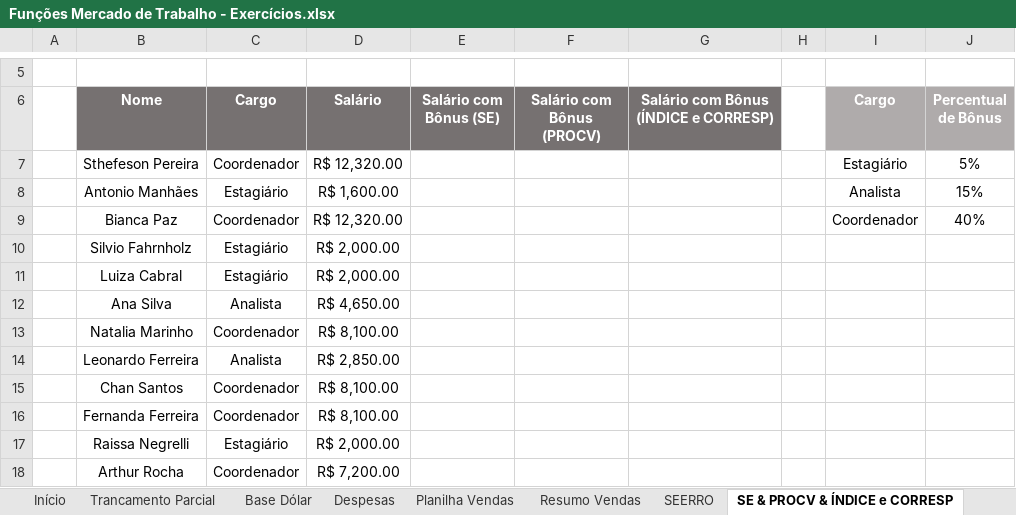
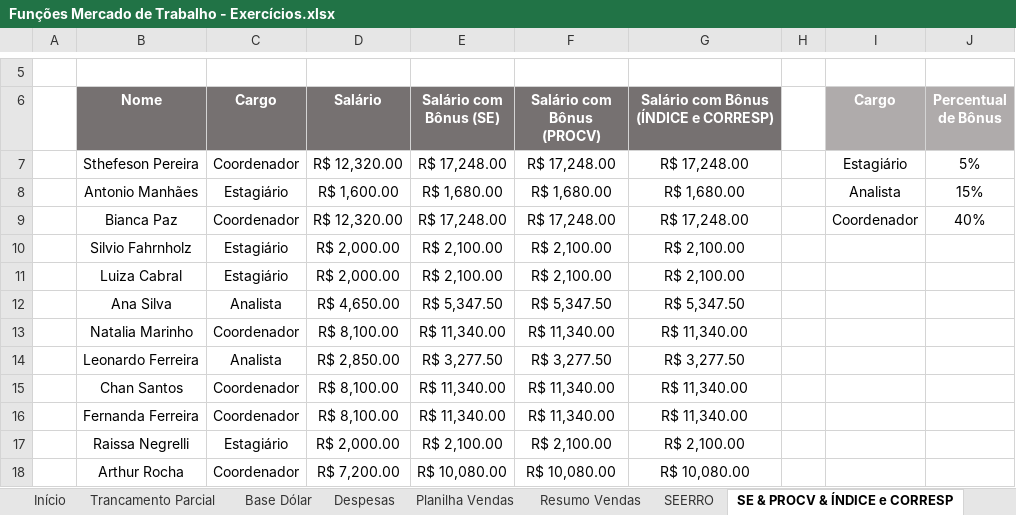
Before and after one commit to dePinhoPaulo/Especializacao-em-Analise-de-Dados, an Excel workbook: 10. Funções Mercado de Trabalho/Funções Mercado de Trabalho - Exercícios.xlsx, sheet SE & PROCV & ÍNDICE e CORRESP, drawn as a sheet; only a part is shown, gaps mark what is left out; values as stored, in another font and other column widths than the file's, no borders; charts and pictures not drawn; the diff covers the shown part only; the diff names each change by its address in the sheet, - before the commit and + after, or states it on an @@ line.

Commit message:
Update 10. Funções Mercado de Trabalho
Finalizando módulo. Anotações e Prática. Aulas da 74 à 79.

```diff
--- a/10. Funções Mercado de Trabalho/Funções Mercado de Trabalho - Exercícios.xlsx (sheet SE & PROCV & ÍNDICE e CORRESP)
+++ b/10. Funções Mercado de Trabalho/Funções Mercado de Trabalho - Exercícios.xlsx (sheet SE & PROCV & ÍNDICE e CORRESP)
-E7 (Salário com Bônus (SE)): (empty)
+E7 (Salário com Bônus (SE)): R$ 17,248.00
-F7 (Salário com Bônus (PROCV)): (empty)
+F7 (Salário com Bônus (PROCV)): R$ 17,248.00
-G7: (empty)
+G7: R$ 17,248.00
-E8 (Salário com Bônus (SE)): (empty)
+E8 (Salário com Bônus (SE)): R$ 1,680.00
-F8 (Salário com Bônus (PROCV)): (empty)
+F8 (Salário com Bônus (PROCV)): R$ 1,680.00
-G8: (empty)
+G8: R$ 1,680.00
-E9 (Salário com Bônus (SE)): (empty)
+E9 (Salário com Bônus (SE)): R$ 17,248.00
-F9 (Salário com Bônus (PROCV)): (empty)
+F9 (Salário com Bônus (PROCV)): R$ 17,248.00
-G9: (empty)
+G9: R$ 17,248.00
-E10:E11 (Salário com Bônus (SE)): (empty)
+E10:E11 (Salário com Bônus (SE)): R$ 2,100.00
-F10:F11 (Salário com Bônus (PROCV)): (empty)
+F10:F11 (Salário com Bônus (PROCV)): R$ 2,100.00
-G10:G11: (empty)
+G10:G11: R$ 2,100.00
-E12 (Salário com Bônus (SE)): (empty)
+E12 (Salário com Bônus (SE)): R$ 5,347.50
-F12 (Salário com Bônus (PROCV)): (empty)
+F12 (Salário com Bônus (PROCV)): R$ 5,347.50
-G12: (empty)
+G12: R$ 5,347.50
-E13 (Salário com Bônus (SE)): (empty)
+E13 (Salário com Bônus (SE)): R$ 11,340.00
-F13 (Salário com Bônus (PROCV)): (empty)
+F13 (Salário com Bônus (PROCV)): R$ 11,340.00
-G13: (empty)
+G13: R$ 11,340.00
-E14 (Salário com Bônus (SE)): (empty)
+E14 (Salário com Bônus (SE)): R$ 3,277.50
-F14 (Salário com Bônus (PROCV)): (empty)
+F14 (Salário com Bônus (PROCV)): R$ 3,277.50
-G14: (empty)
+G14: R$ 3,277.50
-E15:E16 (Salário com Bônus (SE)): (empty)
+E15:E16 (Salário com Bônus (SE)): R$ 11,340.00
-F15:F16 (Salário com Bônus (PROCV)): (empty)
+F15:F16 (Salário com Bônus (PROCV)): R$ 11,340.00
-G15:G16: (empty)
+G15:G16: R$ 11,340.00
-E17 (Salário com Bônus (SE)): (empty)
+E17 (Salário com Bônus (SE)): R$ 2,100.00
-F17 (Salário com Bônus (PROCV)): (empty)
+F17 (Salário com Bônus (PROCV)): R$ 2,100.00
-G17: (empty)
+G17: R$ 2,100.00
-E18 (Salário com Bônus (SE)): (empty)
+E18 (Salário com Bônus (SE)): R$ 10,080.00
-F18 (Salário com Bônus (PROCV)): (empty)
+F18 (Salário com Bônus (PROCV)): R$ 10,080.00
-G18: (empty)
+G18: R$ 10,080.00
```
Also changed, not shown: 57 edited cells elsewhere in this sheet, sheet Resumo Vendas, sheet SEERRO, sheet Relatório Matrículas, sheet Planilha Vendas, 1 other file.
